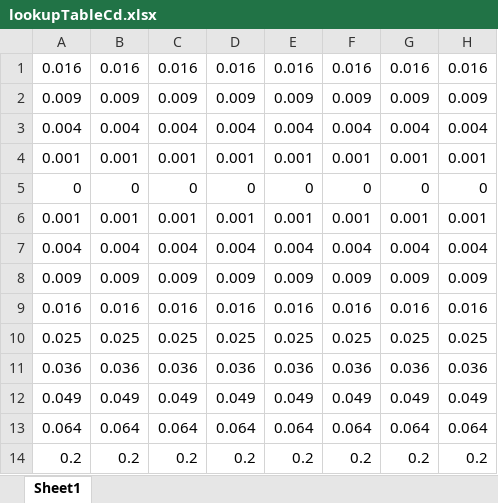
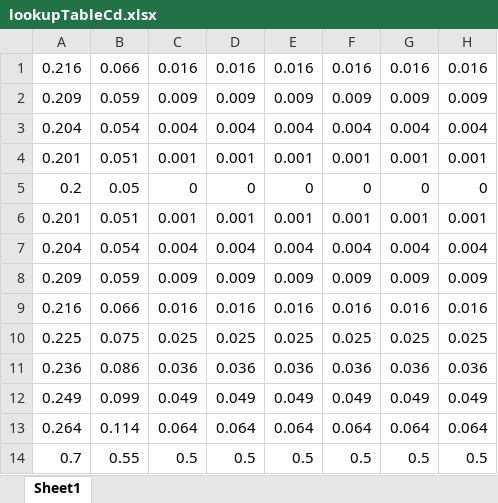
Before and after one commit to Jh0115/Crash-Sat, an Excel workbook: Aero design/Flight sim/hover stage sim - RK4 method/lookupTableCd.xlsx, sheet Sheet1, drawn as a sheet; values as stored, in another font and other column widths than the file's, no borders; removed rows and columns are numbered as before the commit, all else as after; the diff names each change by its address in the sheet, - before the commit and + after, or states it on an @@ line.

Commit message:
I have no idea what else could be wrong but its lie there is too great of a response from the flight perfomance

```diff
--- a/Aero design/Flight sim/hover stage sim - RK4 method/lookupTableCd.xlsx (sheet Sheet1)
+++ b/Aero design/Flight sim/hover stage sim - RK4 method/lookupTableCd.xlsx (sheet Sheet1)
-A1: 0.016
+A1: 0.216
-B1: 0.016
+B1: 0.066
-A2: 0.009
+A2: 0.209
-B2: 0.009
+B2: 0.059
-A3: 0.004
+A3: 0.204
-B3: 0.004
+B3: 0.054
-A4: 0.001
+A4: 0.201
-B4: 0.001
+B4: 0.051
-A5: 0
+A5: 0.2
-B5: 0
+B5: 0.05
-A6: 0.001
+A6: 0.201
-B6: 0.001
+B6: 0.051
-A7: 0.004
+A7: 0.204
-B7: 0.004
+B7: 0.054
-A8: 0.009
+A8: 0.209
-B8: 0.009
+B8: 0.059
-A9: 0.016
+A9: 0.216
-B9: 0.016
+B9: 0.066
-A10: 0.025
+A10: 0.225
-B10: 0.025
+B10: 0.075
-A11: 0.036
+A11: 0.236
-B11: 0.036
+B11: 0.086
-A12: 0.049
+A12: 0.249
-B12: 0.049
+B12: 0.099
-A13: 0.064
+A13: 0.264
-B13: 0.064
+B13: 0.114
-row 14: 0.2 | 0.2 | 0.2 | 0.2 | 0.2 | 0.2 | 0.2 | 0.2
+row 14: 0.7 | 0.55 | 0.5 | 0.5 | 0.5 | 0.5 | 0.5 | 0.5
```
Also changed, not shown: Aero design/Flight sim/hover stage sim - RK4 method/lookupTabledCmda.xlsx, 5 other files.
